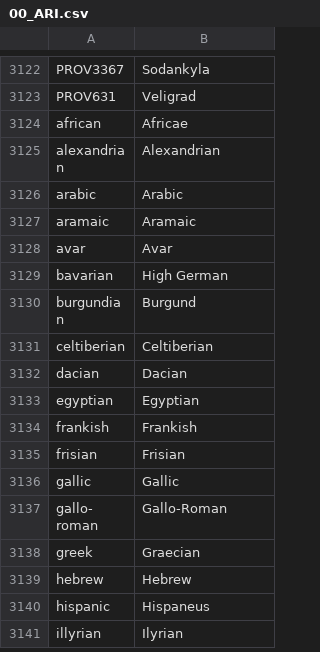
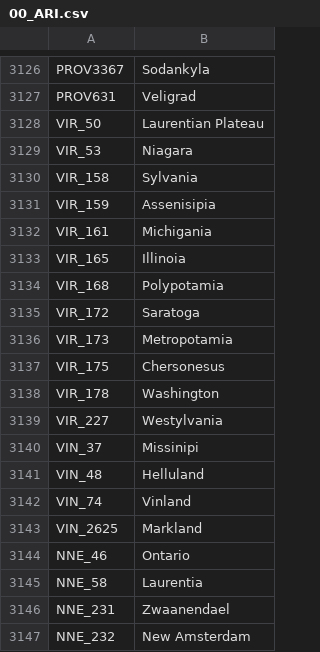
Before and after one commit to Cynic2201/Roma-Invicta-Vic-2, a CSV file: RI/localisation/00_ARI.csv, drawn as a sheet; only a part is shown, gaps mark what is left out; the shorter side is filled out with more unchanged rows; the diff covers the shown part only; the diff names each change by its address in the sheet, - before the commit and + after, or states it on an @@ line.

```diff
--- a/RI/localisation/00_ARI.csv
+++ b/RI/localisation/00_ARI.csv
+row 3128: VIR_50 | Laurentian Plateau
+row 3129: VIR_53 | Niagara
+row 3130: VIR_158 | Sylvania
+row 3131: VIR_159 | Assenisipia
+row 3132: VIR_161 | Michigania
+row 3133: VIR_165 | Illinoia
+row 3134: VIR_168 | Polypotamia
+row 3135: VIR_172 | Saratoga
+row 3136: VIR_173 | Metropotamia
+row 3137: VIR_175 | Chersonesus
+row 3138: VIR_178 | Washington
+row 3139: VIR_227 | Westylvania
+row 3140: VIN_37 | Missinipi
+row 3141: VIN_48 | Helluland
+row 3142: VIN_74 | Vinland
+row 3143: VIN_2625 | Markland
+row 3144: NNE_46 | Ontario
+row 3145: NNE_58 | Laurentia
+row 3146: NNE_231 | Zwaanendael
+row 3147: NNE_232 | New Amsterdam
```
Also changed, not shown: 20 added rows elsewhere in this file, RI/map/definition.csv, 51 other files.
